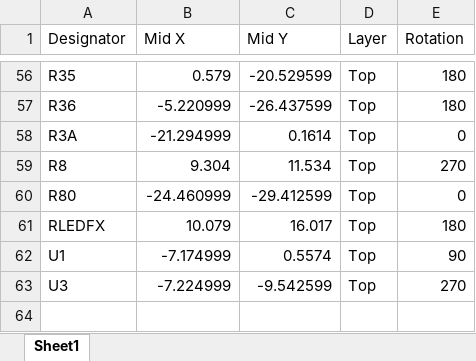
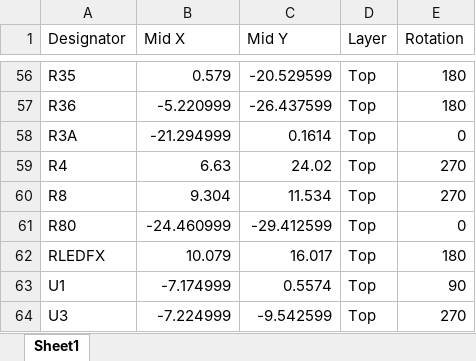
Before and after one commit to thomasbe86/RhPf, an Excel workbook: MOSFERATU JLCPCB CPL.xlsx, sheet Sheet1, drawn as a sheet; only a part is shown, gaps mark what is left out; values as stored, in another font and other column widths than the file's, no borders; table styles not drawn; the diff names each change by its address in the sheet, - before the commit and + after, or states it on an @@ line.

```diff
--- a/MOSFERATU JLCPCB CPL.xlsx (sheet Sheet1)
+++ b/MOSFERATU JLCPCB CPL.xlsx (sheet Sheet1)
+row 59: R4 | 6.63 | 24.02 | Top | 270
```
Also changed, not shown: MOSFERATU JLCPCB BOM.xlsx, 11 other files.
